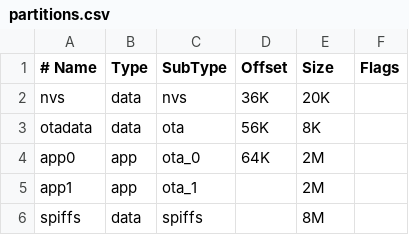
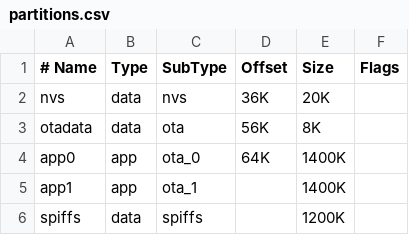
Before and after one commit to cmarrin/PostLightController, a CSV file: partitions.csv (was mac/partitions.csv), drawn as a sheet.

Commit message:
Added custom partition file
This also added a boards.local.txt file which is supposed to allow a custom partitions.csv file. But it doesn't work so for now these lines are added to ~/Library/Arduino15/packages/esp32/hardware/esp32/3.2.0/boards.txt

```diff
--- a/mac/partitions.csv
+++ b/partitions.csv
@@ -3,4 +3,4 @@ nvs,      data, nvs,     36K,     20K,
 otadata,  data, ota,     56K,     8K,
-app0,     app,  ota_0,   64K,     2M,
-app1,     app,  ota_1,   ,        2M,
-spiffs,   data, spiffs,  ,        8M,
+app0,     app,  ota_0,   64K,     1400K,
+app1,     app,  ota_1,   ,        1400K,
+spiffs,   data, spiffs,  ,        1200K,
```
Also changed, not shown: 2 other files.
